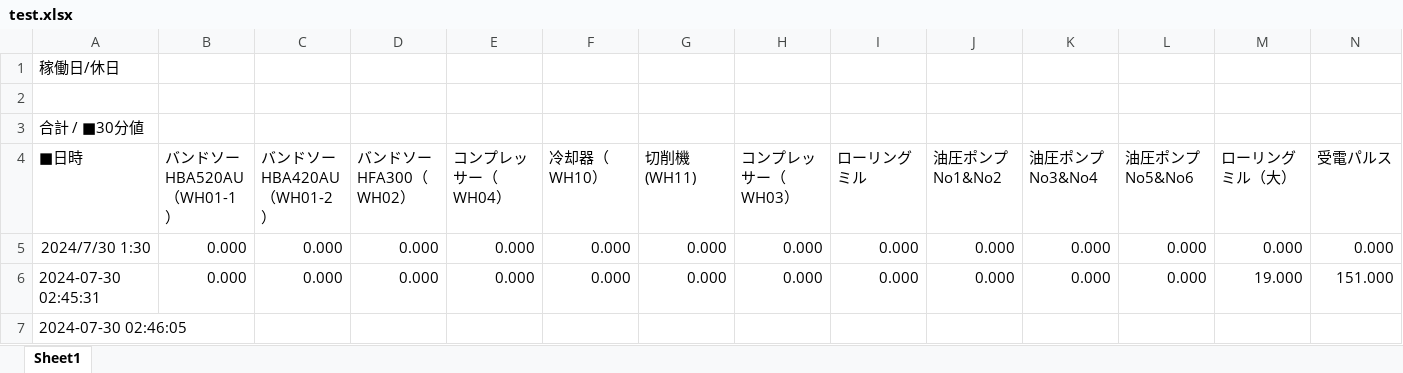
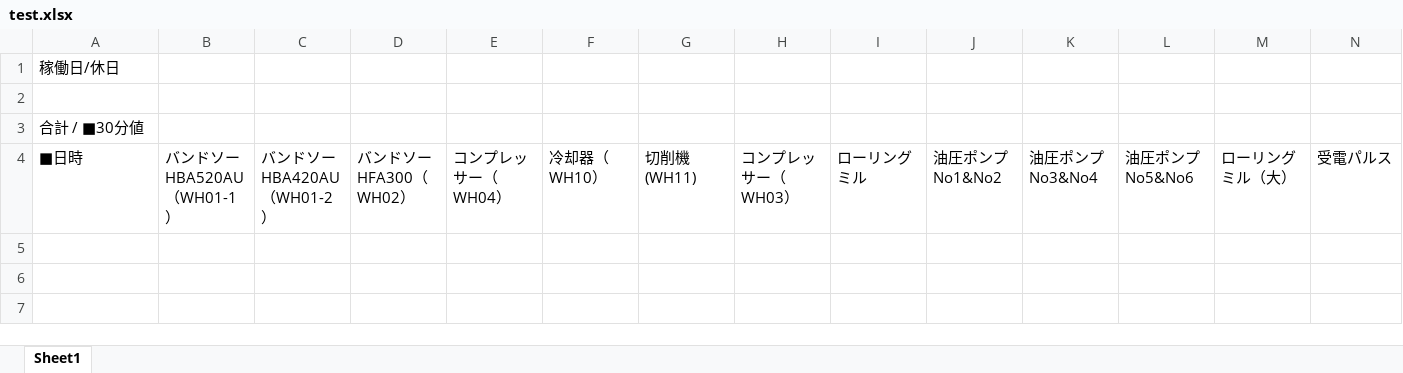
Before and after one commit to Syu-syusan/HADB2csv, an Excel workbook: test.xlsx, sheet Sheet1, drawn as a sheet; only a part is shown; values as stored, in another font and other column widths than the file's, no borders; charts and pictures not drawn; rows hold the shown columns only; the diff names each change by its address in the sheet, - before the commit and + after, or states it on an @@ line.

Commit message:
Add files via upload

```diff
--- a/test.xlsx (sheet Sheet1)
+++ b/test.xlsx (sheet Sheet1)
-row 5: 2024/7/30 1:30 | 0.000 | 0.000 | 0.000 | 0.000 | 0.000 | 0.000 | 0.000 | 0.000 | 0.000 | 0.000 | 0.000 | 0.000 | 0.000
-row 6: 2024-07-30 02:45:31 | 0.000 | 0.000 | 0.000 | 0.000 | 0.000 | 0.000 | 0.000 | 0.000 | 0.000 | 0.000 | 0.000 | 19.000 | 151.000
-row 7: 2024-07-30 02:46:05
```
Also changed, not shown: charts or pictures.
